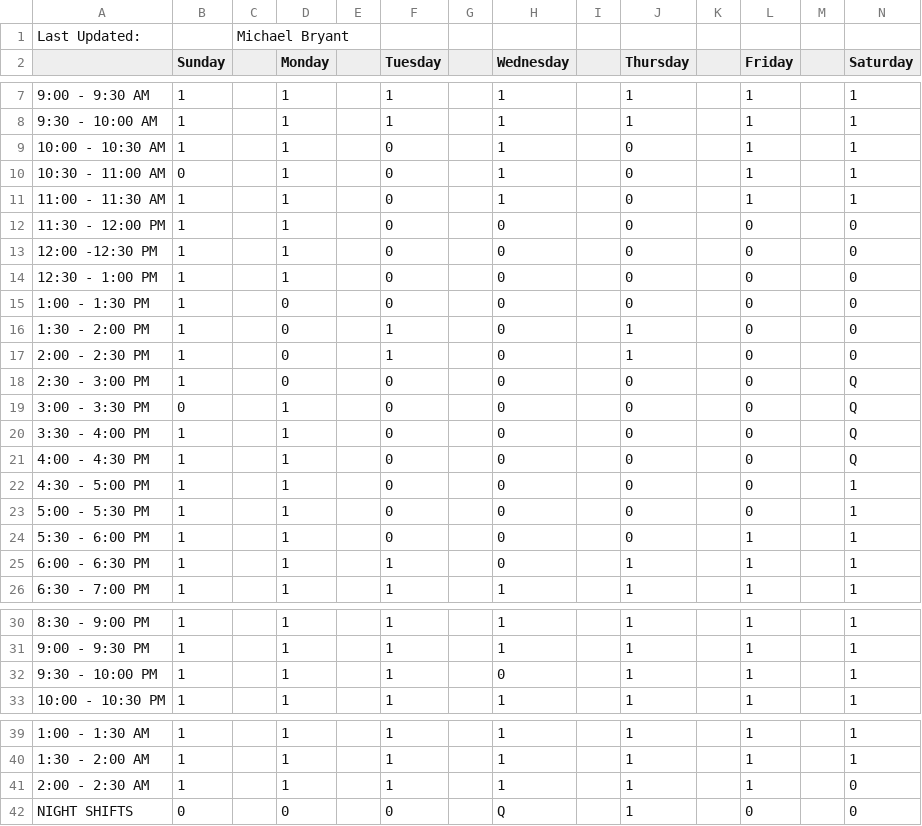
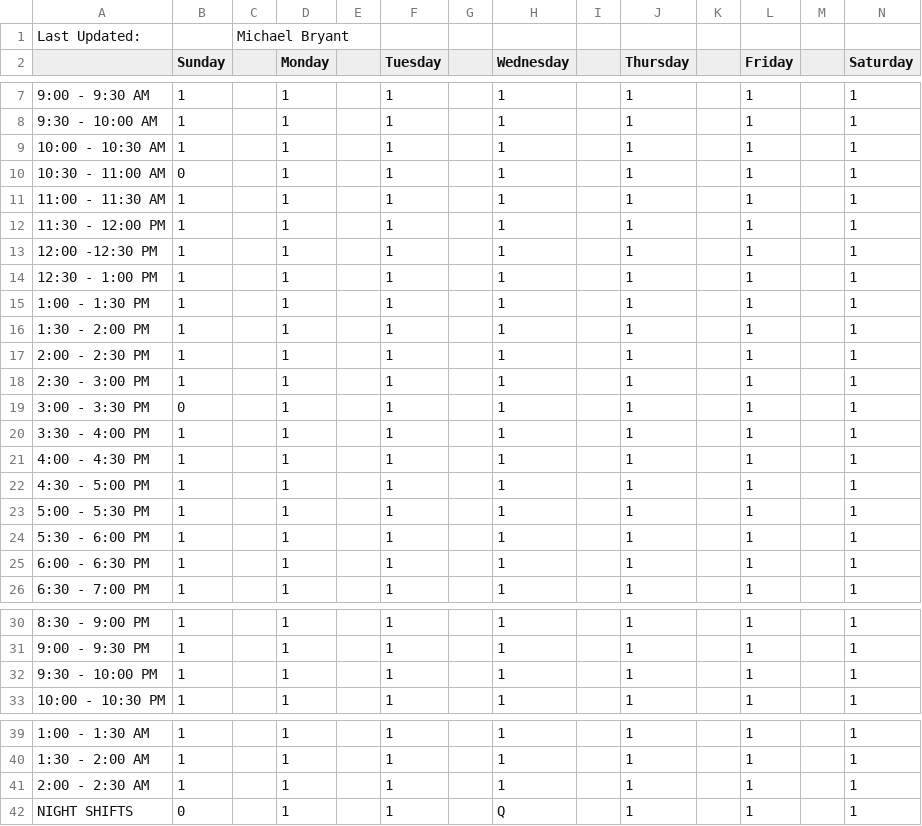
Before and after one commit to mbryant2025/TentScheduler, a CSV file: data/michael.csv, drawn as a sheet; only a part is shown, gaps mark what is left out.

```diff
--- a/data/michael.csv
+++ b/data/michael.csv
@@ -8,19 +8,19 @@ Last Updated: ,,Michael Bryant,,,,,,,,,,,
 9:30 - 10:00 AM,1,,1,,1,,1,,1,,1,,1
-10:00 - 10:30 AM,1,,1,,0,,1,,0,,1,,1
-10:30 - 11:00 AM,0,,1,,0,,1,,0,,1,,1
-11:00 - 11:30 AM,1,,1,,0,,1,,0,,1,,1
-11:30 - 12:00 PM,1,,1,,0,,0,,0,,0,,0
-12:00 -12:30 PM,1,,1,,0,,0,,0,,0,,0
-12:30 - 1:00 PM,1,,1,,0,,0,,0,,0,,0
-1:00 - 1:30 PM,1,,0,,0,,0,,0,,0,,0
-1:30 - 2:00 PM,1,,0,,1,,0,,1,,0,,0
-2:00 - 2:30 PM,1,,0,,1,,0,,1,,0,,0
-2:30 - 3:00 PM,1,,0,,0,,0,,0,,0,,Q
-3:00 - 3:30 PM,0,,1,,0,,0,,0,,0,,Q
-3:30 - 4:00 PM,1,,1,,0,,0,,0,,0,,Q
-4:00 - 4:30 PM,1,,1,,0,,0,,0,,0,,Q
-4:30 - 5:00 PM,1,,1,,0,,0,,0,,0,,1
-5:00 - 5:30 PM,1,,1,,0,,0,,0,,0,,1
-5:30 - 6:00 PM,1,,1,,0,,0,,0,,1,,1
-6:00 - 6:30 PM,1,,1,,1,,0,,1,,1,,1
+10:00 - 10:30 AM,1,,1,,1,,1,,1,,1,,1
+10:30 - 11:00 AM,0,,1,,1,,1,,1,,1,,1
+11:00 - 11:30 AM,1,,1,,1,,1,,1,,1,,1
+11:30 - 12:00 PM,1,,1,,1,,1,,1,,1,,1
+12:00 -12:30 PM,1,,1,,1,,1,,1,,1,,1
+12:30 - 1:00 PM,1,,1,,1,,1,,1,,1,,1
+1:00 - 1:30 PM,1,,1,,1,,1,,1,,1,,1
+1:30 - 2:00 PM,1,,1,,1,,1,,1,,1,,1
+2:00 - 2:30 PM,1,,1,,1,,1,,1,,1,,1
+2:30 - 3:00 PM,1,,1,,1,,1,,1,,1,,1
+3:00 - 3:30 PM,0,,1,,1,,1,,1,,1,,1
+3:30 - 4:00 PM,1,,1,,1,,1,,1,,1,,1
+4:00 - 4:30 PM,1,,1,,1,,1,,1,,1,,1
+4:30 - 5:00 PM,1,,1,,1,,1,,1,,1,,1
+5:00 - 5:30 PM,1,,1,,1,,1,,1,,1,,1
+5:30 - 6:00 PM,1,,1,,1,,1,,1,,1,,1
+6:00 - 6:30 PM,1,,1,,1,,1,,1,,1,,1
 6:30 - 7:00 PM,1,,1,,1,,1,,1,,1,,1
@@ -31,3 +31,3 @@ Last Updated: ,,Michael Bryant,,,,,,,,,,,
 9:00 - 9:30 PM,1,,1,,1,,1,,1,,1,,1
-9:30 - 10:00 PM,1,,1,,1,,0,,1,,1,,1
+9:30 - 10:00 PM,1,,1,,1,,1,,1,,1,,1
 10:00 - 10:30 PM,1,,1,,1,,1,,1,,1,,1
@@ -40,3 +40,3 @@ Last Updated: ,,Michael Bryant,,,,,,,,,,,
 1:30 - 2:00 AM,1,,1,,1,,1,,1,,1,,1
-2:00 - 2:30 AM,1,,1,,1,,1,,1,,1,,0
-NIGHT SHIFTS,0,,0,,0,,Q,,1,,0,,0
+2:00 - 2:30 AM,1,,1,,1,,1,,1,,1,,1
+NIGHT SHIFTS,0,,1,,1,,Q,,1,,1,,1
```
Also changed, not shown: data/obama.csv, 9 other files.
